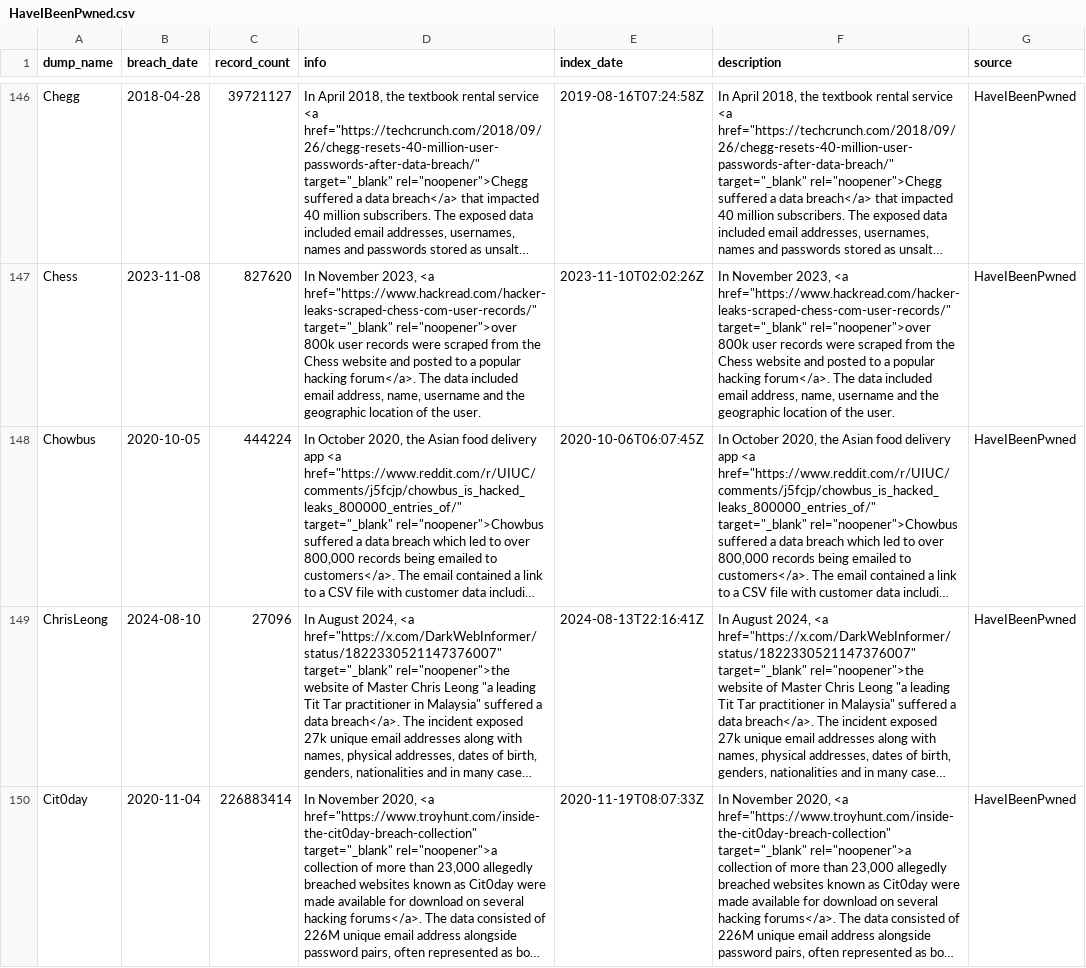
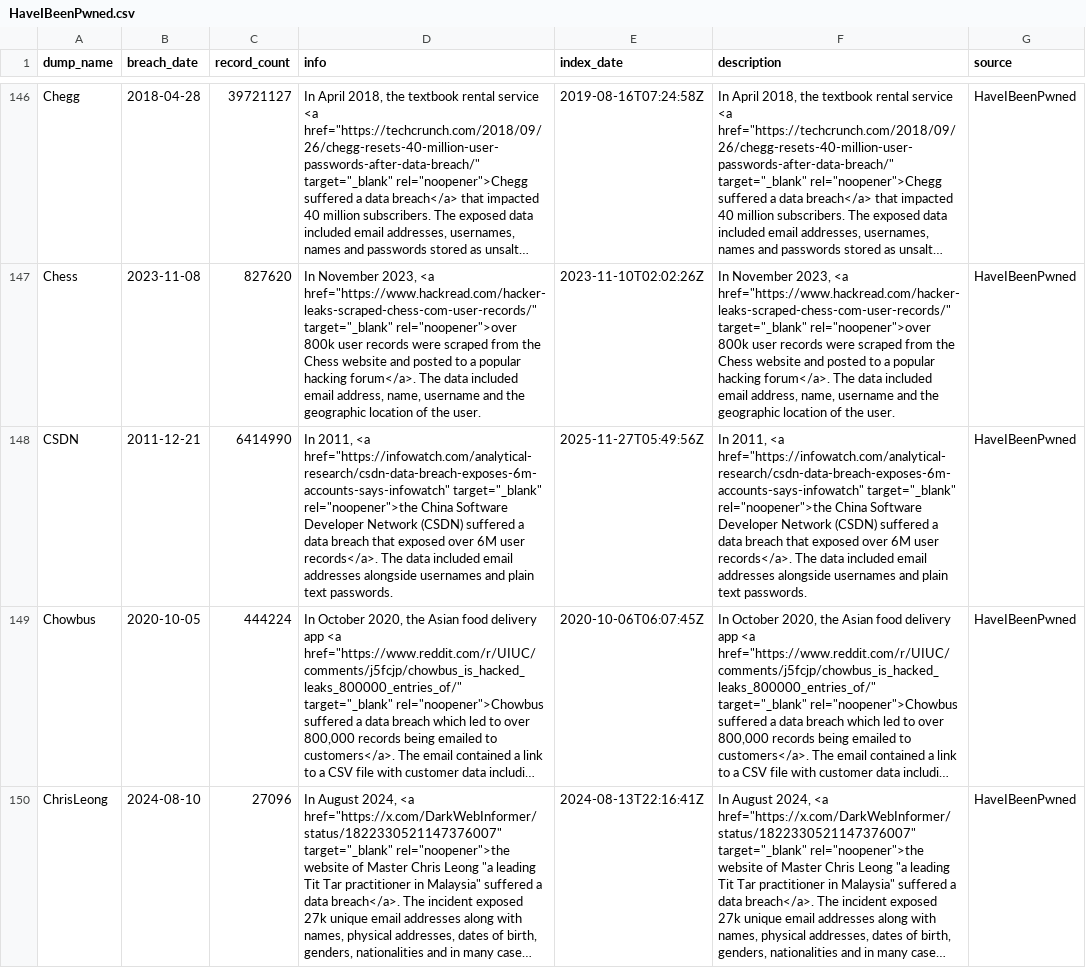
Before and after one commit to notdls/known-breaches, a CSV file: datasets/HaveIBeenPwned.csv, drawn as a sheet; only a part is shown, gaps mark what is left out; the shorter side is filled out with more unchanged rows; long unchanged cells end in …; the diff covers the shown part only; the diff names each change by its address in the sheet, - before the commit and + after, or states it on an @@ line.

Commit message:
Dataset Update 11/28/25

```diff
--- a/datasets/HaveIBeenPwned.csv
+++ b/datasets/HaveIBeenPwned.csv
+row 148: CSDN | 2011-12-21 | 6414990 | In 2011, <a href="https://infowatch.com/analytical-research/csdn-data-breach-exposes-6m-accounts-says-infowatch" target="_blank" rel="noopener">the China Software Developer Network (CSDN) suffered a data breach that exposed over 6M user records</a>. The data included email addresses alongside usernames and plain text passwords. | 2025-11-27T05:49:56Z | In 2011, <a href="https://infowatch.com/analytical-research/csdn-data-breach-exposes-6m-accounts-says-infowatch" target="_blank" rel="noopener">the China Software Developer Network (CSDN) suffered a data breach that exposed over 6M user records</a>. The data included email addresses alongside usernames and plain text passwords. | HaveIBeenPwned
```
Also changed, not shown: 2 edited cells elsewhere in this file, 4 other files.
